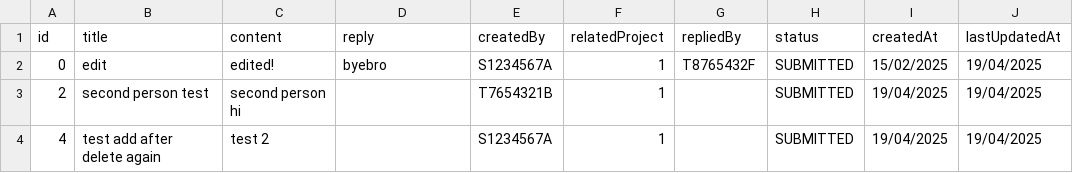
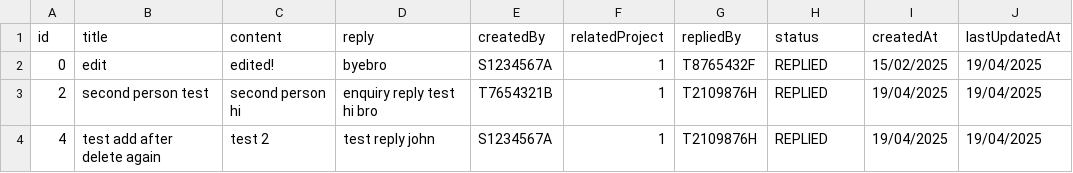
Before and after one commit to vianho/sc2002_fcsi_group3, a CSV file: data/enquiry.csv, drawn as a sheet.

Commit message:
feat : officer enquiry reply

```diff
--- a/data/enquiry.csv
+++ b/data/enquiry.csv
@@ -1,4 +1,4 @@
 id,title,content,reply,createdBy,relatedProject,repliedBy,status,createdAt,lastUpdatedAt
-0,edit,edited!,byebro,S1234567A,1,T8765432F,SUBMITTED,15/02/2025,19/04/2025
-2,second person test,second person hi,,T7654321B,1,,SUBMITTED,19/04/2025,19/04/2025
-4,test add after delete again,test 2,,S1234567A,1,,SUBMITTED,19/04/2025,19/04/2025
+0,edit,edited!,byebro,S1234567A,1,T8765432F,REPLIED,15/02/2025,19/04/2025
+2,second person test,second person hi,enquiry reply test hi bro,T7654321B,1,T2109876H,REPLIED,19/04/2025,19/04/2025
+4,test add after delete again,test 2,test reply john,S1234567A,1,T2109876H,REPLIED,19/04/2025,19/04/2025
```
Also changed, not shown: 6 other files.
